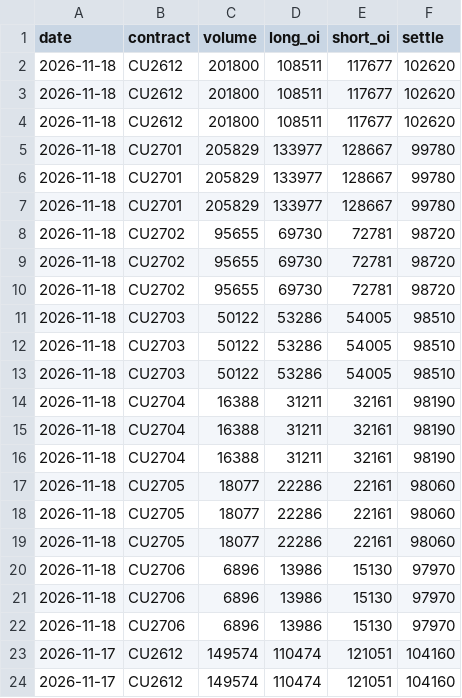
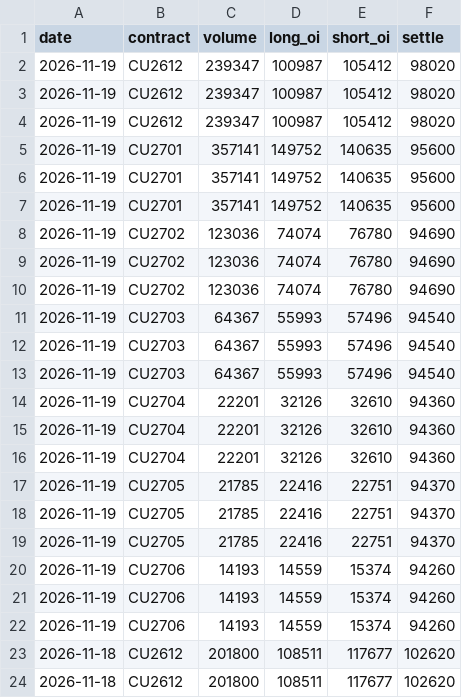
Before and after one commit to yutongchai-bit/shfe-dashboard, a CSV file: data/fresh_totals_cu.csv, drawn as a sheet; only a part is shown; the shorter side is filled out with more unchanged rows.

```diff
--- a/data/fresh_totals_cu.csv
+++ b/data/fresh_totals_cu.csv
@@ -1,2 +1,23 @@
 date,contract,volume,long_oi,short_oi,settle
+2026-11-19,CU2612,239347,100987,105412,98020
+2026-11-19,CU2612,239347,100987,105412,98020
+2026-11-19,CU2612,239347,100987,105412,98020
+2026-11-19,CU2701,357141,149752,140635,95600
+2026-11-19,CU2701,357141,149752,140635,95600
+2026-11-19,CU2701,357141,149752,140635,95600
+2026-11-19,CU2702,123036,74074,76780,94690
+2026-11-19,CU2702,123036,74074,76780,94690
+2026-11-19,CU2702,123036,74074,76780,94690
+2026-11-19,CU2703,64367,55993,57496,94540
+2026-11-19,CU2703,64367,55993,57496,94540
+2026-11-19,CU2703,64367,55993,57496,94540
+2026-11-19,CU2704,22201,32126,32610,94360
+2026-11-19,CU2704,22201,32126,32610,94360
+2026-11-19,CU2704,22201,32126,32610,94360
+2026-11-19,CU2705,21785,22416,22751,94370
+2026-11-19,CU2705,21785,22416,22751,94370
+2026-11-19,CU2705,21785,22416,22751,94370
+2026-11-19,CU2706,14193,14559,15374,94260
+2026-11-19,CU2706,14193,14559,15374,94260
+2026-11-19,CU2706,14193,14559,15374,94260
 2026-11-18,CU2612,201800,108511,117677,102620
```
Also changed, not shown: data/fresh_positions_al.csv, data/fresh_positions_cu.csv, 14 other files.
